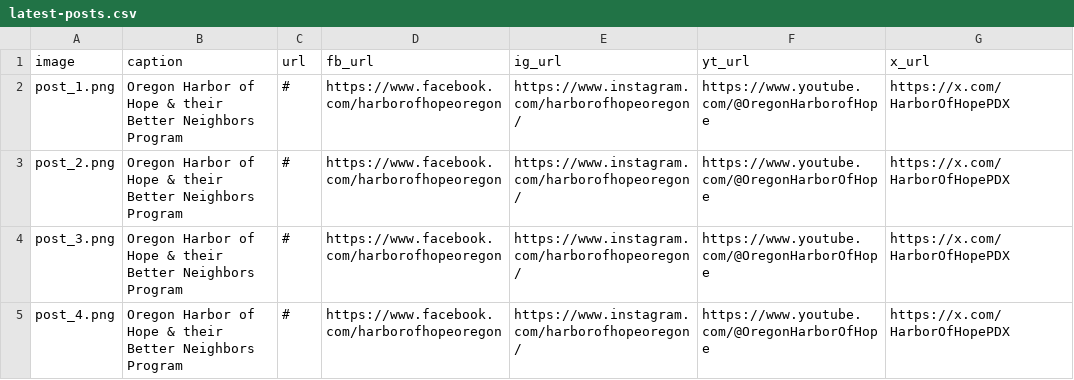
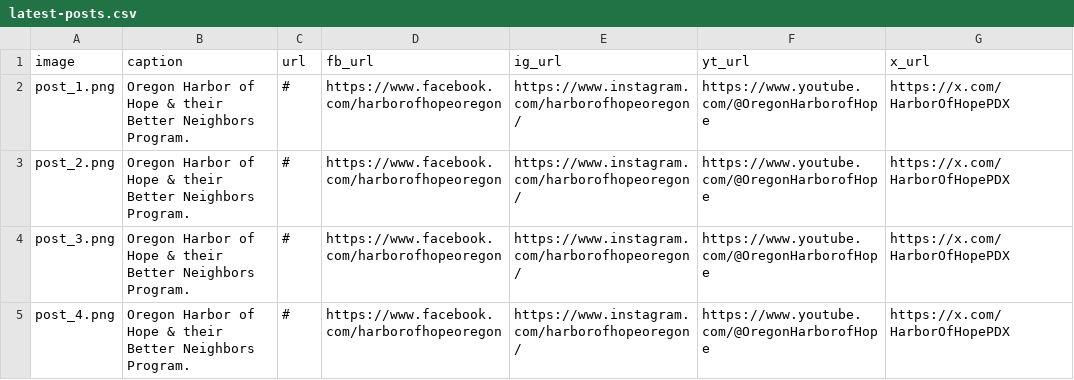
Before and after one commit to nickmccarty/OHOH-landing-page-demo, a CSV file: static/data/latest-posts.csv, drawn as a sheet.

Commit message:
pushing revised footer logic and Latest Posts CSV

```diff
--- a/static/data/latest-posts.csv
+++ b/static/data/latest-posts.csv
@@ -1,5 +1,5 @@
 image,caption,url,fb_url,ig_url,yt_url,x_url
-post_1.png,"Oregon Harbor of Hope & their Better Neighbors Program","#","https://www.facebook.com/harborofhopeoregon","https://www.instagram.com/harborofhopeoregon/","https://www.youtube.com/@OregonHarborofHope","https://x.com/HarborOfHopePDX"
-post_2.png,"Oregon Harbor of Hope & their Better Neighbors Program","#","https://www.facebook.com/harborofhopeoregon","https://www.instagram.com/harborofhopeoregon/","https://www.youtube.com/@OregonHarborOfHope","https://x.com/HarborOfHopePDX"
-post_3.png,"Oregon Harbor of Hope & their Better Neighbors Program","#","https://www.facebook.com/harborofhopeoregon","https://www.instagram.com/harborofhopeoregon/","https://www.youtube.com/@OregonHarborOfHope","https://x.com/HarborOfHopePDX"
-post_4.png,"Oregon Harbor of Hope & their Better Neighbors Program","#","https://www.facebook.com/harborofhopeoregon","https://www.instagram.com/harborofhopeoregon/","https://www.youtube.com/@OregonHarborOfHope","https://x.com/HarborOfHopePDX"
+post_1.png,Oregon Harbor of Hope & their Better Neighbors Program.,#,"https://www.facebook.com/harborofhopeoregon","https://www.instagram.com/harborofhopeoregon/","https://www.youtube.com/@OregonHarborofHope","https://x.com/HarborOfHopePDX"
+post_2.png,Oregon Harbor of Hope & their Better Neighbors Program.,#,"https://www.facebook.com/harborofhopeoregon","https://www.instagram.com/harborofhopeoregon/","https://www.youtube.com/@OregonHarborofHope","https://x.com/HarborOfHopePDX"
+post_3.png,Oregon Harbor of Hope & their Better Neighbors Program.,#,"https://www.facebook.com/harborofhopeoregon","https://www.instagram.com/harborofhopeoregon/","https://www.youtube.com/@OregonHarborofHope","https://x.com/HarborOfHopePDX"
+post_4.png,Oregon Harbor of Hope & their Better Neighbors Program.,#,"https://www.facebook.com/harborofhopeoregon","https://www.instagram.com/harborofhopeoregon/","https://www.youtube.com/@OregonHarborofHope","https://x.com/HarborOfHopePDX"
```
Also changed, not shown: 1 other file.
